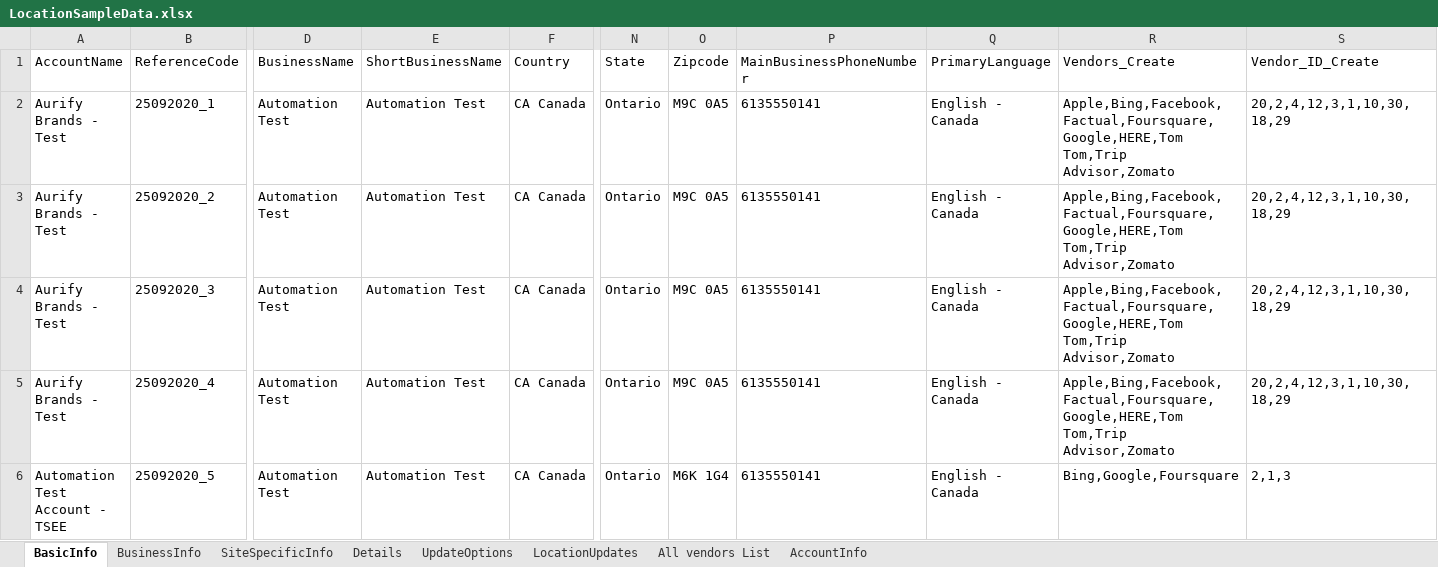
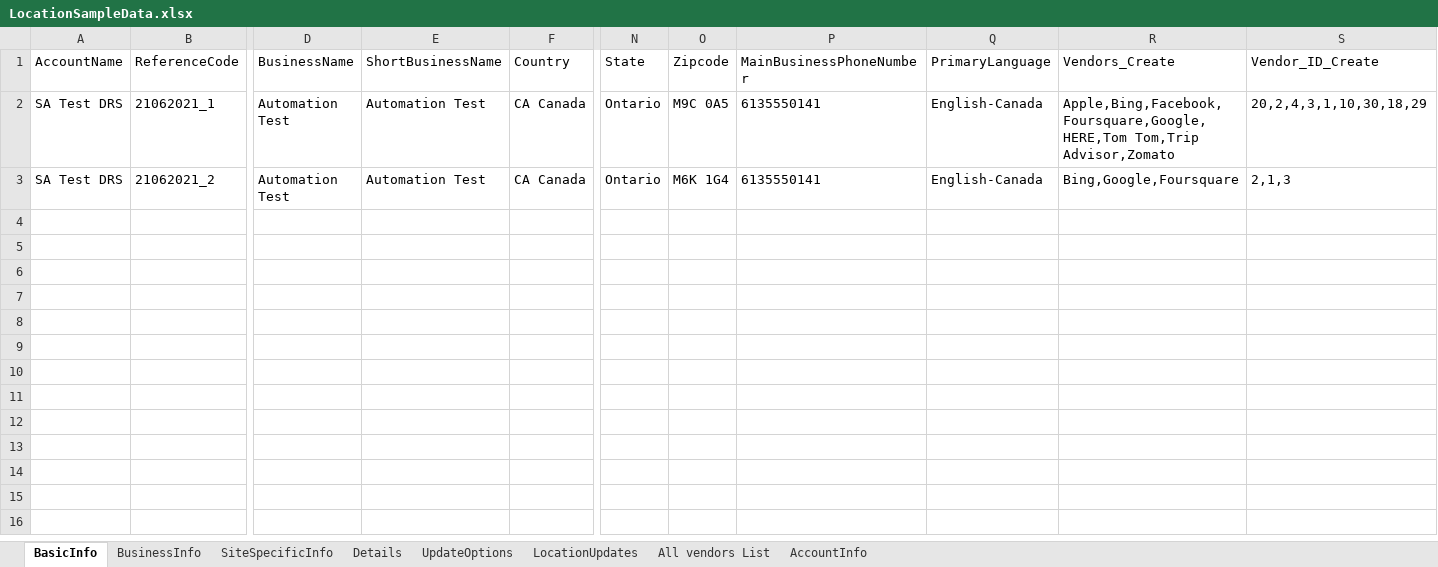
Before and after one commit to DAC-Projects/DACAutomation, an Excel workbook: data/LocationSampleData.xlsx, sheet BasicInfo, drawn as a sheet; only a part is shown, gaps mark what is left out; values as stored, in another font and other column widths than the file's, no borders; removed rows and columns are numbered as before the commit, all else as after; rows hold the shown columns only; the diff names each change by its address in the sheet, - before the commit and + after, or states it on an @@ line.

Commit message:
Preset Location Values Update

```diff
--- a/data/LocationSampleData.xlsx (sheet BasicInfo)
+++ b/data/LocationSampleData.xlsx (sheet BasicInfo)
-A2: Aurify Brands - Test
+A2: SA Test DRS
-B2: 25092020_1
+B2: 21062021_1
-Q2: English - Canada
+Q2: English-Canada
-R2: Apple,Bing,Facebook,Factual,Foursquare,Google,HERE,Tom Tom,Trip Advisor,Zomato
+R2: Apple,Bing,Facebook,Foursquare,Google,HERE,Tom Tom,Trip Advisor,Zomato
-S2: 20,2,4,12,3,1,10,30,18,29
+S2: 20,2,4,3,1,10,30,18,29
-row 3: Aurify Brands - Test | 25092020_2 | Automation Test | Automation Test | CA Canada | Ontario | M9C 0A5 | 6135550141 | English - Canada | Apple,Bing,Facebook,Factual,Foursquare,Google,HERE,Tom Tom,Trip Advisor,Zomato | 20,2,4,12,3,1,10,30,18,29
-row 4: Aurify Brands - Test | 25092020_3 | Automation Test | Automation Test | CA Canada | Ontario | M9C 0A5 | 6135550141 | English - Canada | Apple,Bing,Facebook,Factual,Foursquare,Google,HERE,Tom Tom,Trip Advisor,Zomato | 20,2,4,12,3,1,10,30,18,29
-row 5: Aurify Brands - Test | 25092020_4 | Automation Test | Automation Test | CA Canada | Ontario | M9C 0A5 | 6135550141 | English - Canada | Apple,Bing,Facebook,Factual,Foursquare,Google,HERE,Tom Tom,Trip Advisor,Zomato | 20,2,4,12,3,1,10,30,18,29
-A3: Automation Test Account - TSEE
+A3: SA Test DRS
-B3: 25092020_5
+B3: 21062021_2
-Q3: English - Canada
+Q3: English-Canada
```
Also changed, not shown: data/ReportScoreChangeNotification.xlsx, data/ReviewNotification.xlsx, 14 other files.
